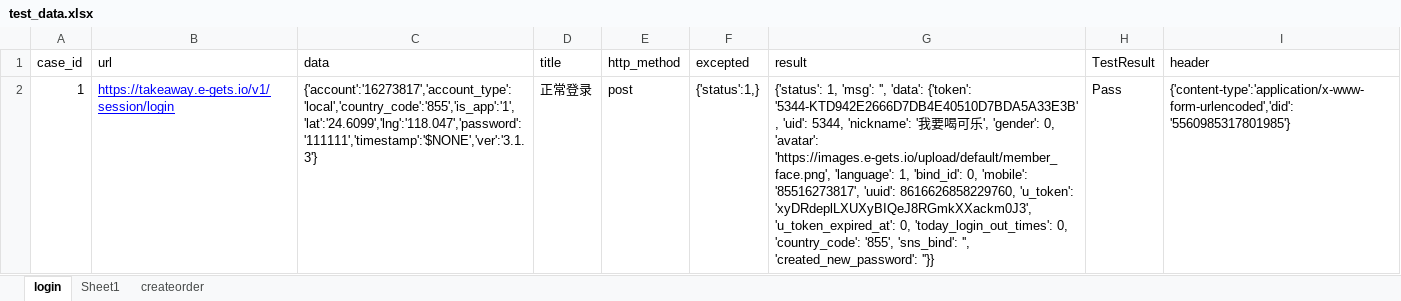
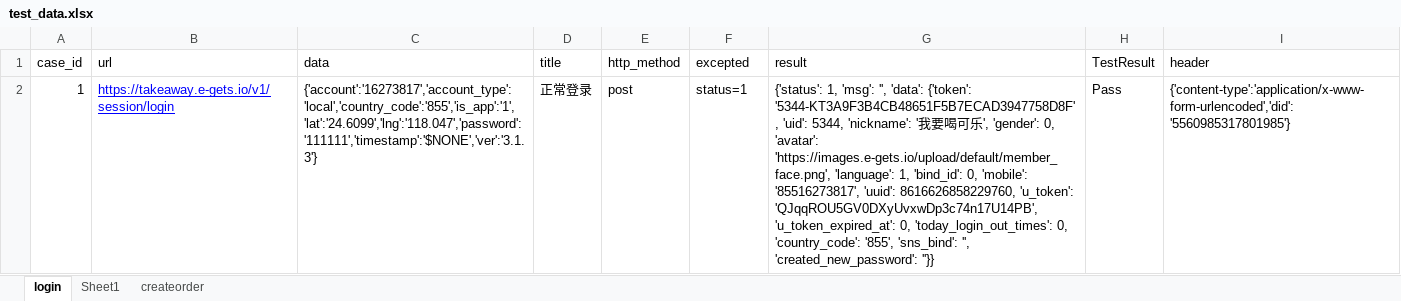
Before and after one commit to Xiaomin1210/api_test, an Excel workbook: test_data/test_data.xlsx, sheet login, drawn as a sheet; values as stored, in another font and other column widths than the file's, no borders; the diff names each change by its address in the sheet, - before the commit and + after, or states it on an @@ line.

```diff
--- a/test_data/test_data.xlsx (sheet login)
+++ b/test_data/test_data.xlsx (sheet login)
-F2 (excepted): {'status':1,}
+F2 (excepted): status=1
-G2 (result): …'data': {'token': '5344-KTD942E2666D7DB4E40510D7BDA5A33E3B', 'uid': 5344, 'nickname': '我要喝可乐', 'gender': 0, 'avatar': 'https://images.e-gets.io/upload/default/member_face.png', 'language': 1, 'bind_id': 0, 'mobile': '85516273817', 'uuid': 8616626858229760, 'u_token': 'xyDRdeplLXUXyBIQeJ8RGmkXXackm0J3', 'u_token_expired_at': 0,…
+G2 (result): …'data': {'token': '5344-KT3A9F3B4CB48651F5B7ECAD3947758D8F', 'uid': 5344, 'nickname': '我要喝可乐', 'gender': 0, 'avatar': 'https://images.e-gets.io/upload/default/member_face.png', 'language': 1, 'bind_id': 0, 'mobile': '85516273817', 'uuid': 8616626858229760, 'u_token': 'QJqqROU5GV0DXyUvxwDp3c74n17U14PB', 'u_token_expired_at': 0,…
```
Also changed, not shown: 5 other files.
